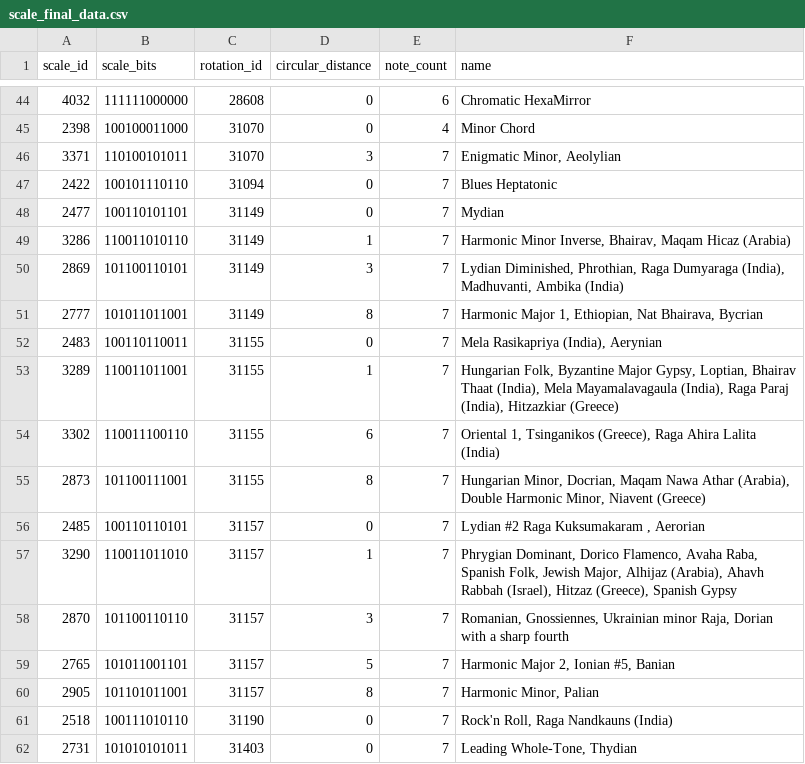
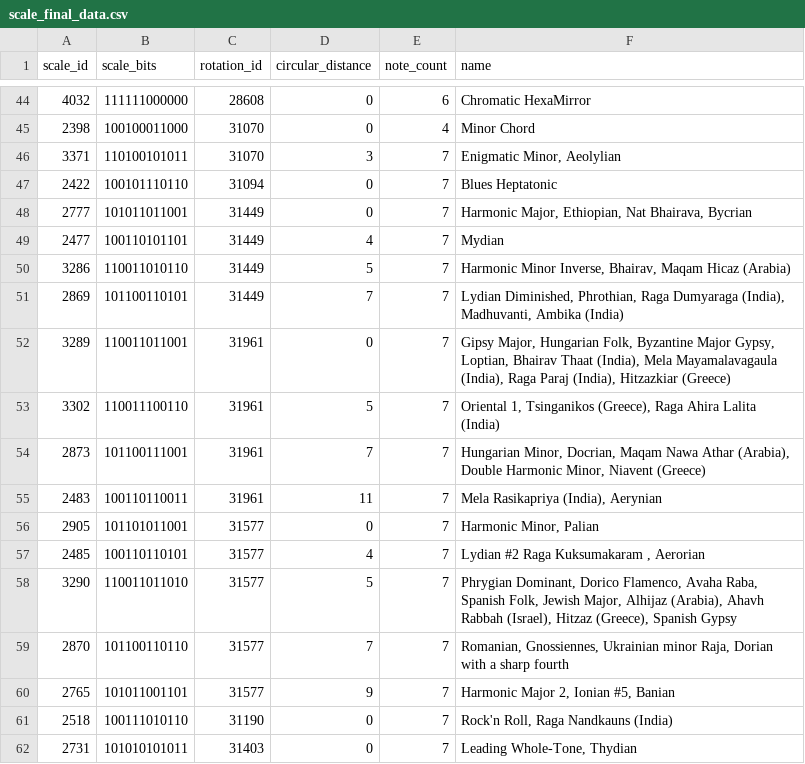
Before and after one commit to OhLeMatt/COM418-2022-CMProject, a CSV file: scale_researches/scale_final_data.csv, drawn as a sheet; only a part is shown, gaps mark what is left out; the diff covers the shown part only.

```diff
--- a/scale_researches/scale_final_data.csv
+++ b/scale_researches/scale_final_data.csv
@@ -47,15 +47,15 @@ scale_id,scale_bits,rotation_id,circular_distance,note_count,name
 2422,100101110110,31094,0,7,Blues Heptatonic
-2477,100110101101,31149,0,7,"Mydian"
-3286,110011010110,31149,1,7,"Harmonic Minor Inverse, Bhairav, Maqam Hicaz (Arabia)"
-2869,101100110101,31149,3,7,"Lydian Diminished, Phrothian, Raga Dumyaraga (India), Madhuvanti, Ambika (India)"
-2777,101011011001,31149,8,7,"Harmonic Major 1, Ethiopian, Nat Bhairava, Bycrian"
-2483,100110110011,31155,0,7,"Mela Rasikapriya (India), Aerynian"
-3289,110011011001,31155,1,7,"Hungarian Folk, Byzantine Major Gypsy, Loptian, Bhairav Thaat (India), Mela Mayamalavagaula (India), Raga Paraj (India), Hitzazkiar (Greece)"
-3302,110011100110,31155,6,7,"Oriental 1, Tsinganikos (Greece), Raga Ahira Lalita (India)"
-2873,101100111001,31155,8,7,"Hungarian Minor, Docrian, Maqam Nawa Athar (Arabia), Double Harmonic Minor, Niavent (Greece)"
-2485,100110110101,31157,0,7,"Lydian #2 Raga Kuksumakaram , Aerorian"
-3290,110011011010,31157,1,7,"Phrygian Dominant, Dorico Flamenco, Avaha Raba, Spanish Folk, Jewish Major, Alhijaz (Arabia), Ahavh Rabbah (Israel), Hitzaz (Greece), Spanish Gypsy"
-2870,101100110110,31157,3,7,"Romanian, Gnossiennes, Ukrainian minor Raja, Dorian with a sharp fourth"
-2765,101011001101,31157,5,7,"Harmonic Major 2, Ionian #5, Banian"
-2905,101101011001,31157,8,7,"Harmonic Minor, Palian"
+2777,101011011001,31449,0,7,"Harmonic Major, Ethiopian, Nat Bhairava, Bycrian"
+2477,100110101101,31449,4,7,"Mydian"
+3286,110011010110,31449,5,7,"Harmonic Minor Inverse, Bhairav, Maqam Hicaz (Arabia)"
+2869,101100110101,31449,7,7,"Lydian Diminished, Phrothian, Raga Dumyaraga (India), Madhuvanti, Ambika (India)"
+3289,110011011001,31961,0,7,"Gipsy Major, Hungarian Folk, Byzantine Major Gypsy, Loptian, Bhairav Thaat (India), Mela Mayamalavagaula (India), Raga Paraj (India), Hitzazkiar (Greece)"
+3302,110011100110,31961,5,7,"Oriental 1, Tsinganikos (Greece), Raga Ahira Lalita (India)"
+2873,101100111001,31961,7,7,"Hungarian Minor, Docrian, Maqam Nawa Athar (Arabia), Double Harmonic Minor, Niavent (Greece)"
+2483,100110110011,31961,11,7,"Mela Rasikapriya (India), Aerynian"
+2905,101101011001,31577,0,7,"Harmonic Minor, Palian"
+2485,100110110101,31577,4,7,"Lydian #2 Raga Kuksumakaram , Aerorian"
+3290,110011011010,31577,5,7,"Phrygian Dominant, Dorico Flamenco, Avaha Raba, Spanish Folk, Jewish Major, Alhijaz (Arabia), Ahavh Rabbah (Israel), Hitzaz (Greece), Spanish Gypsy"
+2870,101100110110,31577,7,7,"Romanian, Gnossiennes, Ukrainian minor Raja, Dorian with a sharp fourth"
+2765,101011001101,31577,9,7,"Harmonic Major 2, Ionian #5, Banian"
 2518,100111010110,31190,0,7,"Rock'n Roll, Raga Nandkauns (India)"
```
Also changed, not shown: 8 added rows, 6 removed rows and 23 edited cells elsewhere in this file, 12 other files.
